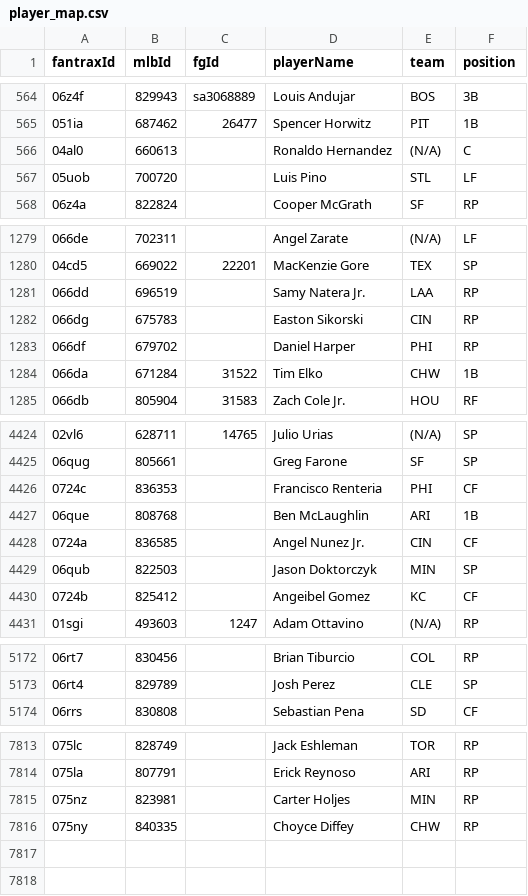
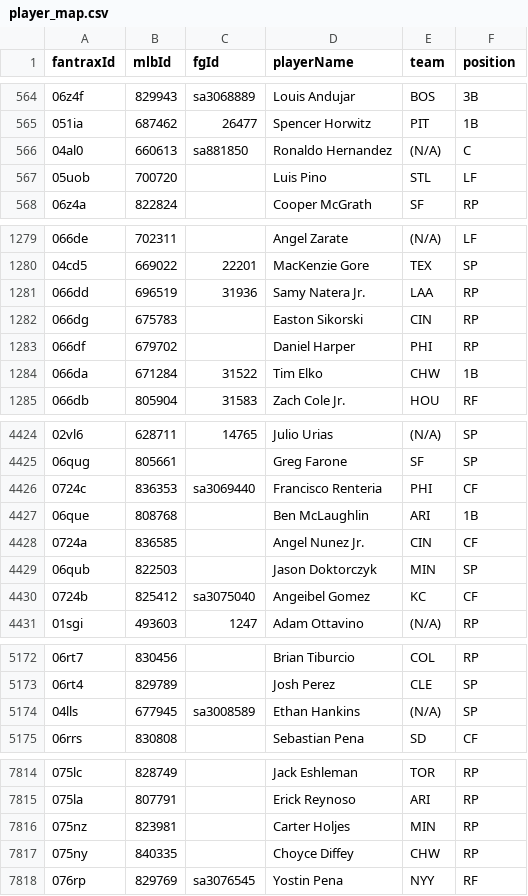
Before and after one commit to greggmorris22/Fantrax-MLB-Extension, a CSV file: data/player_map.csv, drawn as a sheet; only a part is shown, gaps mark what is left out; the diff covers the shown part only.

```diff
--- a/data/player_map.csv
+++ b/data/player_map.csv
@@ -565,3 +565,3 @@ fantraxId,mlbId,fgId,playerName,team,position
 051ia,687462,26477,Spencer Horwitz,PIT,1B
-04al0,660613,,Ronaldo Hernandez,(N/A),C
+04al0,660613,sa881850,Ronaldo Hernandez,(N/A),C
 05uob,700720,,Luis Pino,STL,LF
@@ -1280,3 +1280,3 @@ fantraxId,mlbId,fgId,playerName,team,position
 04cd5,669022,22201,MacKenzie Gore,TEX,SP
-066dd,696519,,Samy Natera Jr.,LAA,RP
+066dd,696519,31936,Samy Natera Jr.,LAA,RP
 066dg,675783,,Easton Sikorski,CIN,RP
@@ -4425,3 +4425,3 @@ fantraxId,mlbId,fgId,playerName,team,position
 06qug,805661,,Greg Farone,SF,SP
-0724c,836353,,Francisco Renteria,PHI,CF
+0724c,836353,sa3069440,Francisco Renteria,PHI,CF
 06que,808768,,Ben McLaughlin,ARI,1B
@@ -4429,3 +4429,3 @@ fantraxId,mlbId,fgId,playerName,team,position
 06qub,822503,,Jason Doktorczyk,MIN,SP
-0724b,825412,,Angeibel Gomez,KC,CF
+0724b,825412,sa3075040,Angeibel Gomez,KC,CF
 01sgi,493603,1247,Adam Ottavino,(N/A),RP
@@ -5173,2 +5173,3 @@ fantraxId,mlbId,fgId,playerName,team,position
 06rt4,829789,,Josh Perez,CLE,SP
+04lls,677945,sa3008589,Ethan Hankins,(N/A),SP
 06rrs,830808,,Sebastian Pena,SD,CF
@@ -7816 +7817,2 @@ fantraxId,mlbId,fgId,playerName,team,position
 075ny,840335,,Choyce Diffey,CHW,RP
+076rp,829769,sa3076545,Yostin Pena,NYY,RF
```
Also changed, not shown: 5 edited cells elsewhere in this file, 9 other files.
